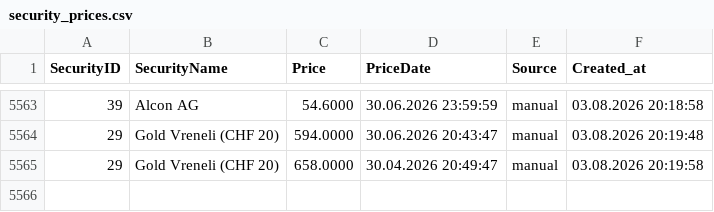
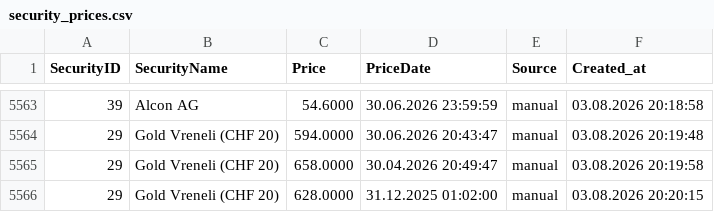
Before and after one commit to Munotstadt/securitydatacollector, a CSV file: data/security_prices.csv, drawn as a sheet; only a part is shown, gaps mark what is left out; the diff names each change by its address in the sheet, - before the commit and + after, or states it on an @@ line.

Commit message:
security.html: price added for 29 (03.08.2026 20:20:15)

```diff
--- a/data/security_prices.csv
+++ b/data/security_prices.csv
+row 5566: 29 | Gold Vreneli (CHF 20) | 628.0000 | 31.12.2025 01:02:00 | manual | 03.08.2026 20:20:15
```
